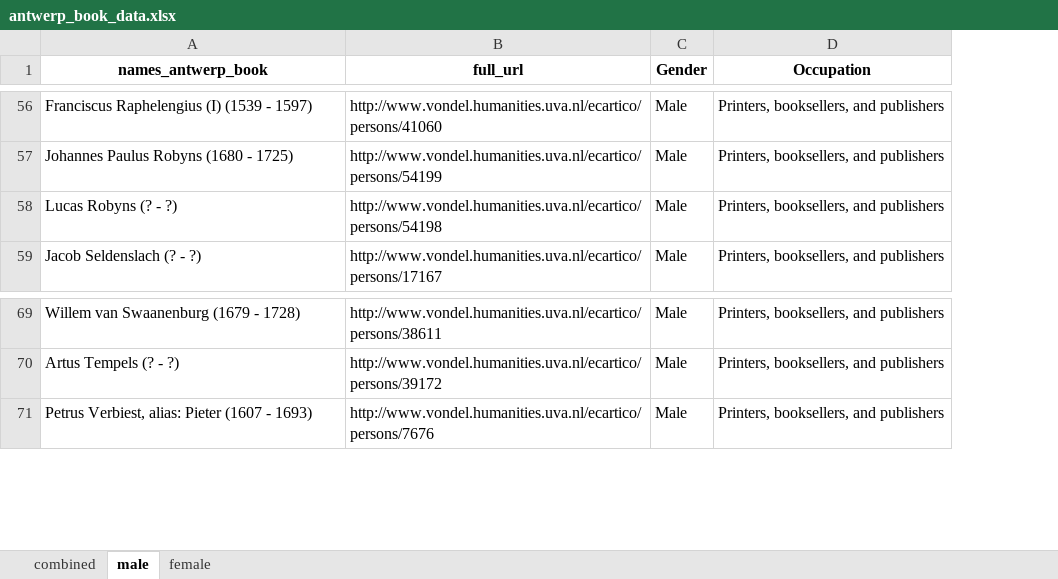
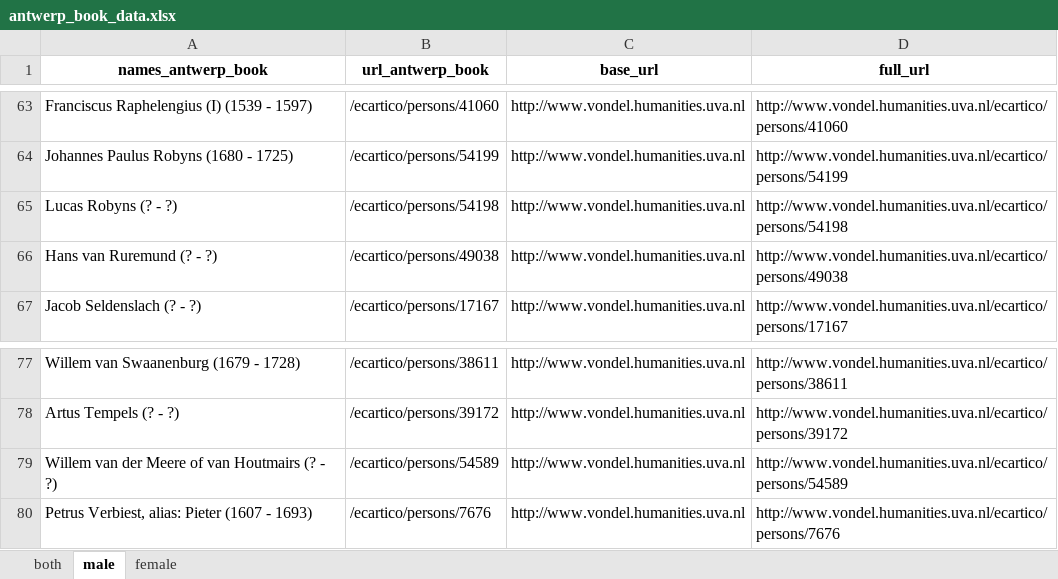
Before and after one commit to gracegao72/BassConnections, an Excel workbook: webscrape_data/antwerp_book_data.xlsx, sheet male, drawn as a sheet; only a part is shown, gaps mark what is left out; values as stored, in another font and other column widths than the file's, no borders; removed rows and columns are numbered as before the commit, all else as after; the diff covers the shown part only; the diff names each change by its address in the sheet, - before the commit and + after, or states it on an @@ line.

```diff
--- a/webscrape_data/antwerp_book_data.xlsx (sheet male)
+++ b/webscrape_data/antwerp_book_data.xlsx (sheet male)
-sheet tab: combined
+sheet tab: both
+column B (url_antwerp_book), rows 63-65: /ecartico/persons/41060 | /ecartico/persons/54199 | /ecartico/persons/54198; row 67: /ecartico/persons/17167; rows 77-78: /ecartico/persons/38611 | /ecartico/persons/39172; row 80: /ecartico/persons/7676
+column C (base_url), rows 63-65: all http://www.vondel.humanities.uva.nl; row 67: http://www.vondel.humanities.uva.nl; rows 77-78: http://www.vondel.humanities.uva.nl | http://www.vondel.humanities.uva.nl; row 80: http://www.vondel.humanities.uva.nl
-column C (Gender), rows 56-59: all Male; rows 69-71: all Male
-column D (Occupation), rows 56-59: all Printers, booksellers, and publishers; rows 69-71: all Printers, booksellers, and publishers
+row 66: Hans van Ruremund (? - ?) | /ecartico/persons/49038 | http://www.vondel.humanities.uva.nl | http://www.vondel.humanities.uva.nl/ecartico/persons/49038
+row 79: Willem van der Meere of van Houtmairs (? - ?) | /ecartico/persons/54589 | http://www.vondel.humanities.uva.nl | http://www.vondel.humanities.uva.nl/ecartico/persons/54589
```
Also changed, not shown: 8 added rows and cell formats elsewhere in this sheet, sheet female, amsterdam_data.xlsx, antwerp_data.xlsx, 44 other files.
